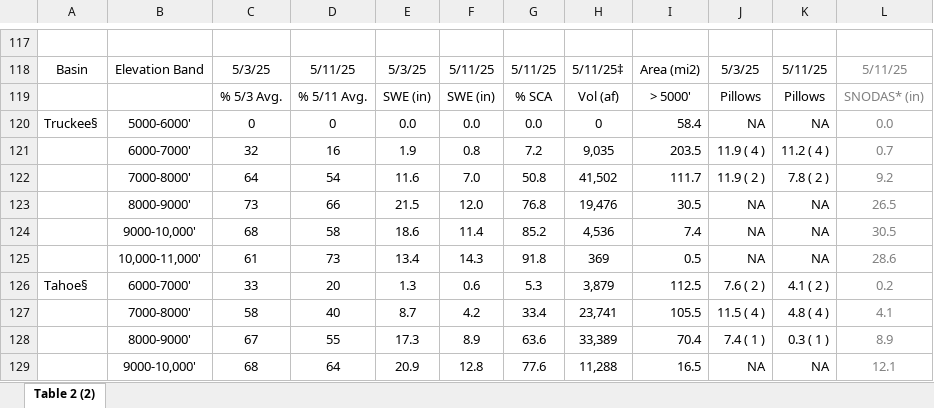
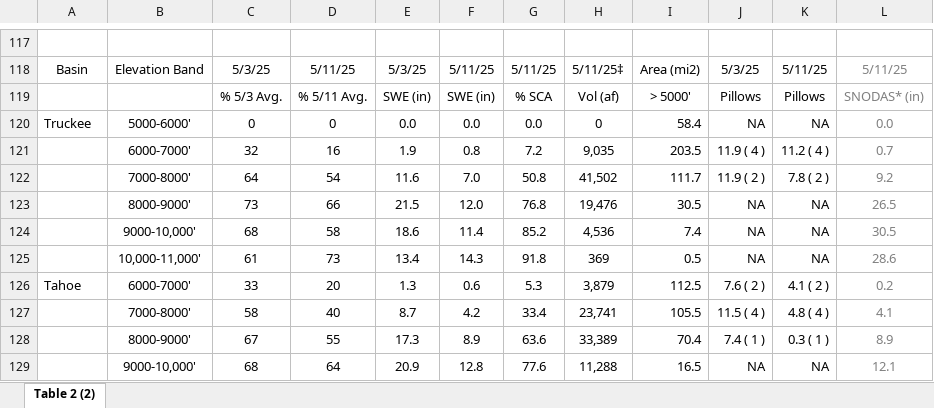
Before and after one commit to CU-Mountain-Hydrology/SierraNevada, an Excel workbook: 20250511report_table2.xlsx, sheet Table 2 (2), drawn as a sheet; only a part is shown, gaps mark what is left out; values as stored, in another font and other column widths than the file's, no borders; the diff covers the shown part only; the diff names each change by its address in the sheet, - before the commit and + after, or states it on an @@ line.

```diff
--- a/20250511report_table2.xlsx (sheet Table 2 (2))
+++ b/20250511report_table2.xlsx (sheet Table 2 (2))
-A120: Truckee§
+A120: Truckee
-A126: Tahoe§
+A126: Tahoe
```
Also changed, not shown: 5 edited cells elsewhere in this sheet.
